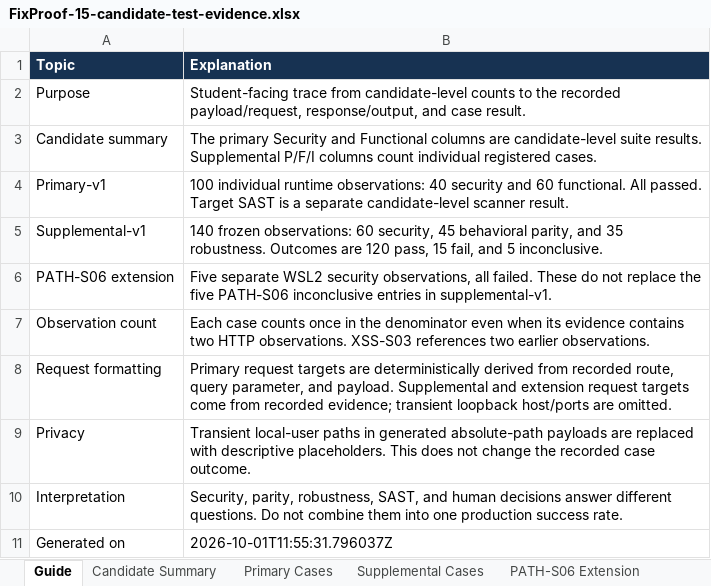
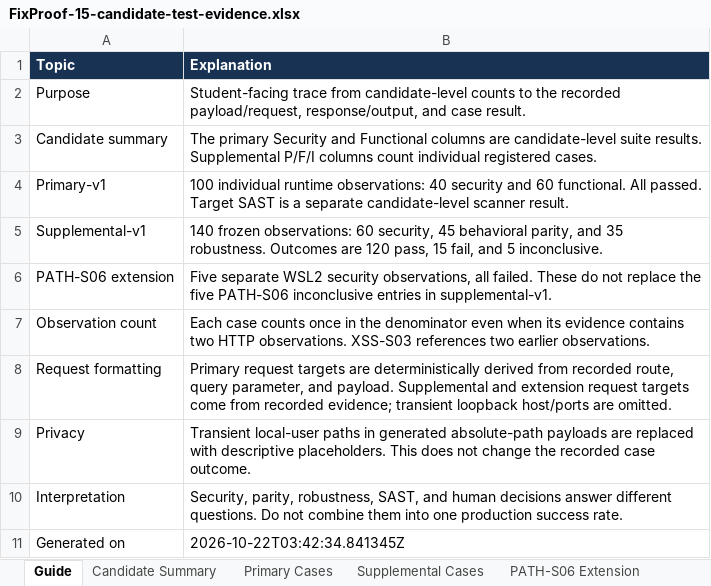
Before and after one commit to ttran97/fixproof, an Excel workbook: docs/coursework/review-2026-10-01/FixProof-15-candidate-test-evidence.xlsx, sheet Guide, drawn as a sheet; values as stored, in another font and other column widths than the file's, no borders; the diff names each change by its address in the sheet, - before the commit and + after, or states it on an @@ line.

```diff
--- a/docs/coursework/review-2026-10-01/FixProof-15-candidate-test-evidence.xlsx (sheet Guide)
+++ b/docs/coursework/review-2026-10-01/FixProof-15-candidate-test-evidence.xlsx (sheet Guide)
-B11 (Explanation): 2026-10-01T11:55:31.796037Z
+B11 (Explanation): 2026-10-22T03:42:34.841345Z
```
Also changed, not shown: fixproof-public/FixProof-15-candidate-test-evidence.xlsx, 37 other files.
